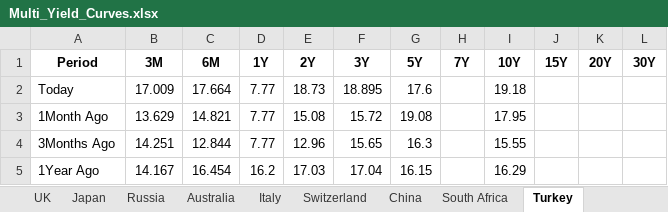
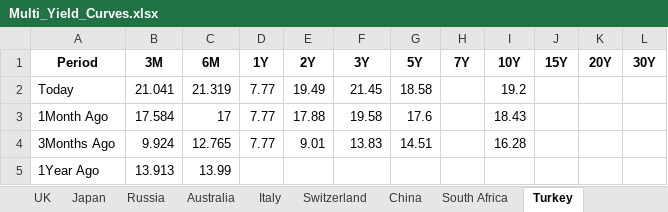
Before and after one commit to vlaranjo/Vasconomics_Dashboard, an Excel workbook: Weekly Files/Fixed Income/Multi_Yield_Curves.xlsx, sheet Turkey, drawn as a sheet; values as stored, in another font and other column widths than the file's, no borders; the diff names each change by its address in the sheet, - before the commit and + after, or states it on an @@ line.

```diff
--- a/Weekly Files/Fixed Income/Multi_Yield_Curves.xlsx (sheet Turkey)
+++ b/Weekly Files/Fixed Income/Multi_Yield_Curves.xlsx (sheet Turkey)
-B2 (3M): 17.009
+B2 (3M): 21.041
-C2 (6M): 17.664
+C2 (6M): 21.319
-E2 (2Y): 18.73
+E2 (2Y): 19.49
-F2 (3Y): 18.895
+F2 (3Y): 21.45
-G2 (5Y): 17.6
+G2 (5Y): 18.58
-I2 (10Y): 19.18
+I2 (10Y): 19.2
-B3 (3M): 13.629
+B3 (3M): 17.584
-C3 (6M): 14.821
+C3 (6M): 17
-E3 (2Y): 15.08
+E3 (2Y): 17.88
-F3 (3Y): 15.72
+F3 (3Y): 19.58
-G3 (5Y): 19.08
+G3 (5Y): 17.6
-I3 (10Y): 17.95
+I3 (10Y): 18.43
-B4 (3M): 14.251
+B4 (3M): 9.924
-C4 (6M): 12.844
+C4 (6M): 12.765
-E4 (2Y): 12.96
+E4 (2Y): 9.01
-F4 (3Y): 15.65
+F4 (3Y): 13.83
-G4 (5Y): 16.3
+G4 (5Y): 14.51
-I4 (10Y): 15.55
+I4 (10Y): 16.28
-B5 (3M): 14.167
+B5 (3M): 13.913
-C5 (6M): 16.454
+C5 (6M): 13.99
-D5 (1Y): 16.2
+D5 (1Y): (empty)
-E5 (2Y): 17.03
+E5 (2Y): (empty)
-F5 (3Y): 17.04
+F5 (3Y): (empty)
-G5 (5Y): 16.15
+G5 (5Y): (empty)
-I5 (10Y): 16.29
+I5 (10Y): (empty)
```
Also changed, not shown: sheet Germany, sheet UK, sheet Japan, sheet France, sheet Switzerland, sheet India, 9 more sheets.
